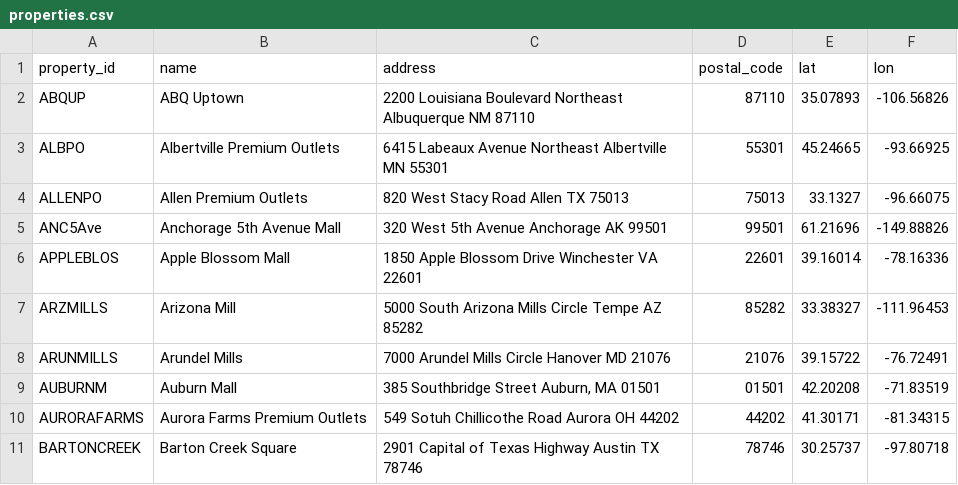
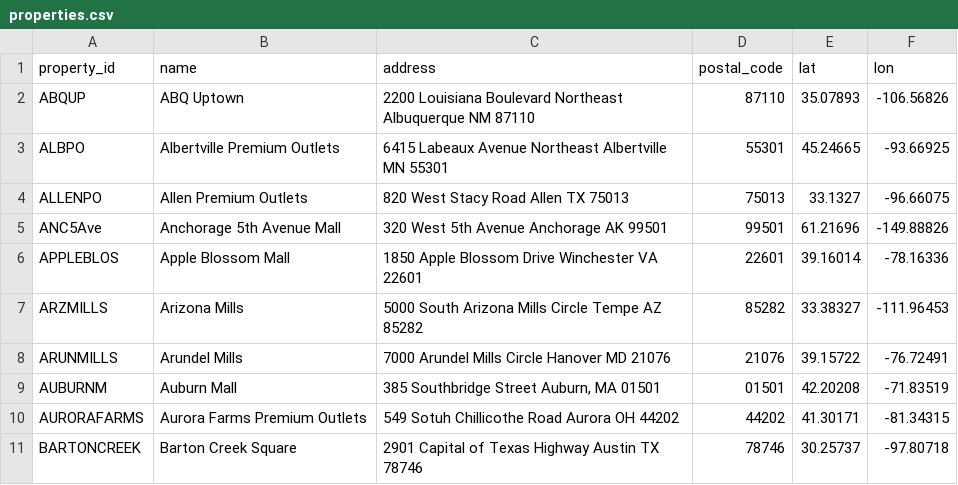
Before and after one commit to lordnader2002-sudo/Blotter_Reports, a CSV file: data/properties.csv, drawn as a sheet; only a part is shown.

```diff
--- a/data/properties.csv
+++ b/data/properties.csv
@@ -6,3 +6,3 @@ ANC5Ave,Anchorage 5th Avenue Mall,320 West 5th Avenue Anchorage AK 99501,99501,6
 APPLEBLOS,Apple Blossom Mall,1850 Apple Blossom Drive Winchester VA 22601,22601,39.16014,-78.16336
-ARZMILLS,Arizona Mill,5000 South Arizona Mills Circle Tempe AZ 85282,85282,33.38327,-111.96453
+ARZMILLS,Arizona Mills,5000 South Arizona Mills Circle Tempe AZ 85282,85282,33.38327,-111.96453
 ARUNMILLS,Arundel Mills,7000 Arundel Mills Circle Hanover MD 21076,21076,39.15722,-76.72491
```
